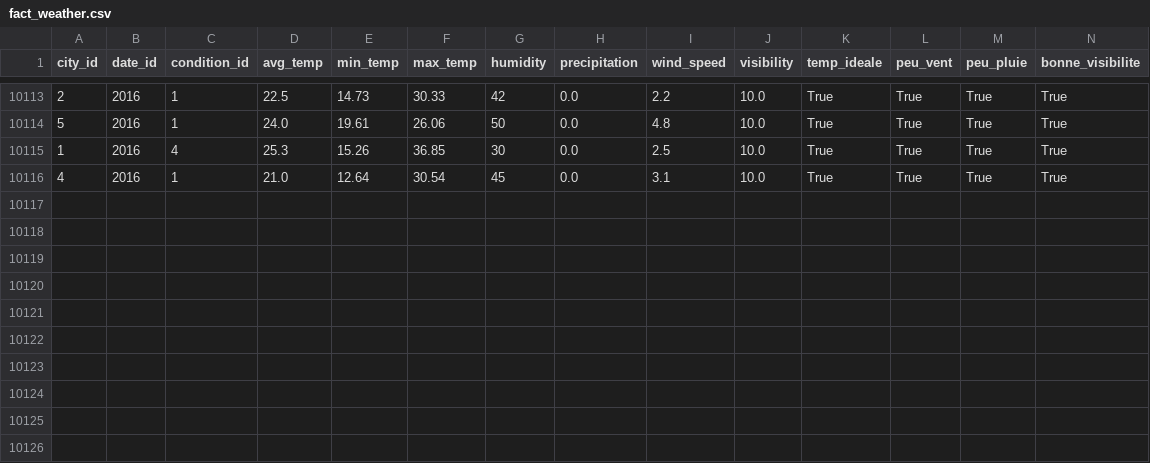
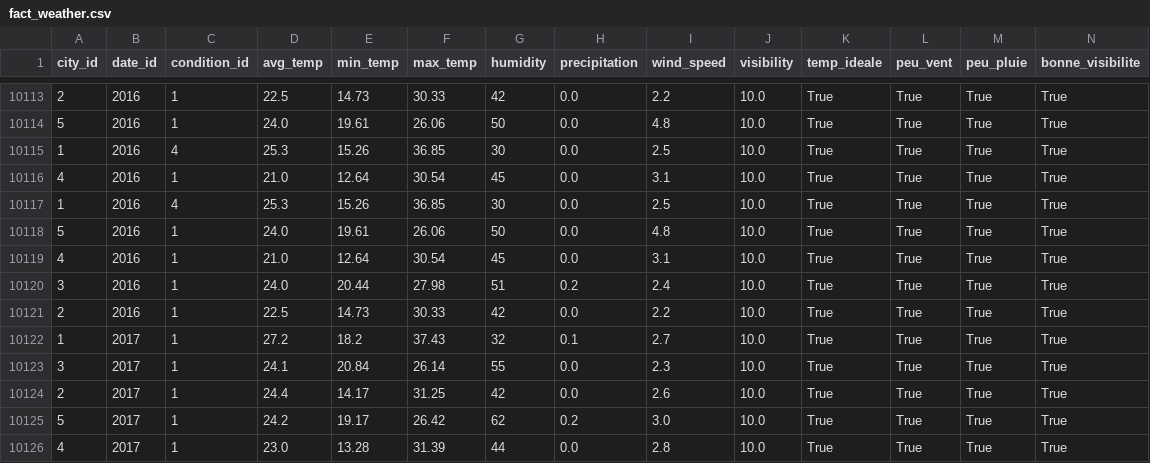
Before and after one commit to Mihajatiana-dev/DONNEES2-dashboard-meteo, a CSV file: dags/data/final/star_schema/fact_weather.csv, drawn as a sheet; only a part is shown, gaps mark what is left out; rows hold the shown columns only; the diff names each change by its address in the sheet, - before the commit and + after, or states it on an @@ line.

Commit message:
feat: add today's data

```diff
--- a/dags/data/final/star_schema/fact_weather.csv
+++ b/dags/data/final/star_schema/fact_weather.csv
+row 10117: 1 | 2016 | 4 | 25.3 | 15.26 | 36.85 | 30 | 0.0 | 2.5 | 10.0 | True | True | True | True
+row 10118: 5 | 2016 | 1 | 24.0 | 19.61 | 26.06 | 50 | 0.0 | 4.8 | 10.0 | True | True | True | True
+row 10119: 4 | 2016 | 1 | 21.0 | 12.64 | 30.54 | 45 | 0.0 | 3.1 | 10.0 | True | True | True | True
+row 10120: 3 | 2016 | 1 | 24.0 | 20.44 | 27.98 | 51 | 0.2 | 2.4 | 10.0 | True | True | True | True
+row 10121: 2 | 2016 | 1 | 22.5 | 14.73 | 30.33 | 42 | 0.0 | 2.2 | 10.0 | True | True | True | True
+row 10122: 1 | 2017 | 1 | 27.2 | 18.2 | 37.43 | 32 | 0.1 | 2.7 | 10.0 | True | True | True | True
+row 10123: 3 | 2017 | 1 | 24.1 | 20.84 | 26.14 | 55 | 0.0 | 2.3 | 10.0 | True | True | True | True
+row 10124: 2 | 2017 | 1 | 24.4 | 14.17 | 31.25 | 42 | 0.0 | 2.6 | 10.0 | True | True | True | True
+row 10125: 5 | 2017 | 1 | 24.2 | 19.17 | 26.42 | 62 | 0.2 | 3.0 | 10.0 | True | True | True | True
+row 10126: 4 | 2017 | 1 | 23.0 | 13.28 | 31.39 | 44 | 0.0 | 2.8 | 10.0 | True | True | True | True
```
Also changed, not shown: dags/data/final/star_schema/dim_date.csv, 8 other files.
